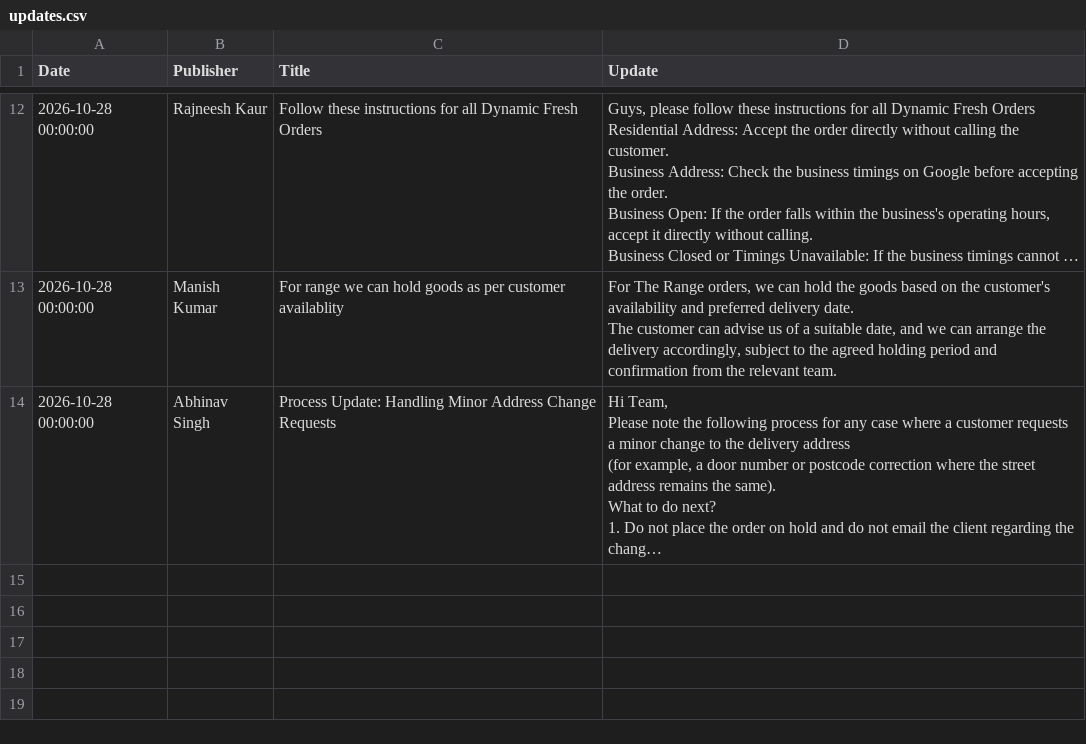
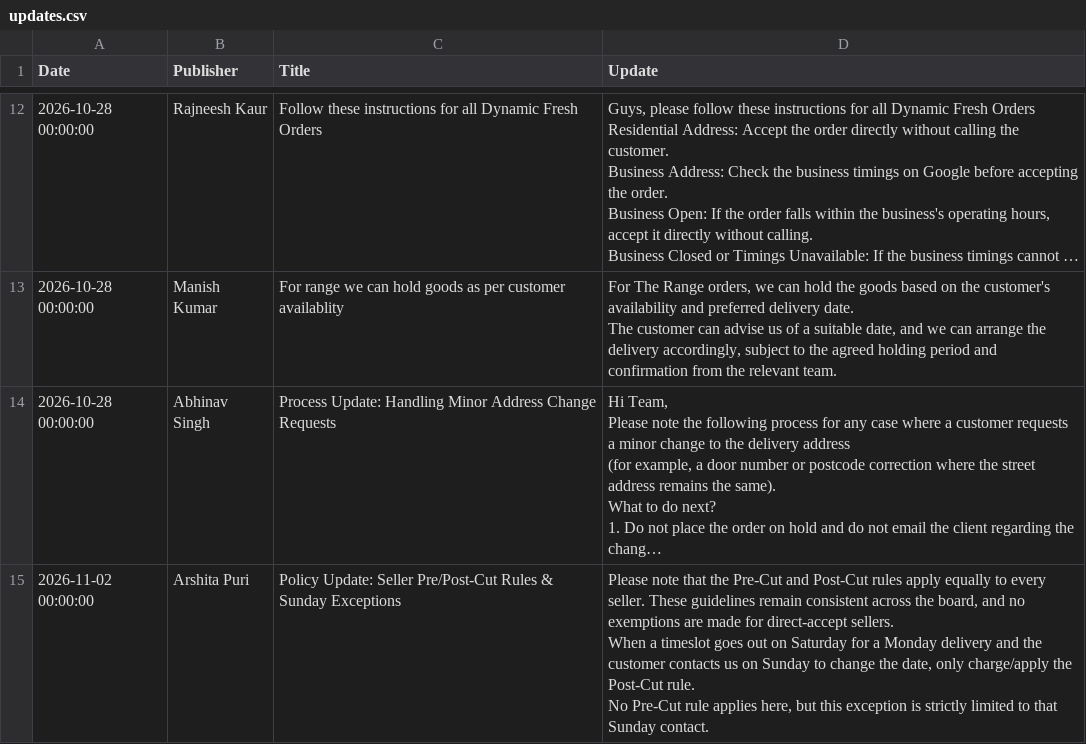
Before and after one commit to Furdeco/UpdateCentre, a CSV file: updates.csv, drawn as a sheet; only a part is shown, gaps mark what is left out; long unchanged cells end in …; ↵ is a line break in a cell; the diff names each change by its address in the sheet, - before the commit and + after, or states it on an @@ line.

```diff
--- a/updates.csv
+++ b/updates.csv
+row 15: 2026-11-02 00:00:00 | Arshita Puri | Policy Update: Seller Pre/Post-Cut Rules & Sunday Exceptions | Please note that the Pre-Cut and Post-Cut rules apply equally to every seller. These guidelines remain consistent across the board, and no exemptions are made for direct-accept sellers. ↵ When a timeslot goes out on Saturday for a Monday delivery and the customer contacts us on Sunday to change the date, only charge/apply the Post-Cut rule. ↵ No Pre-Cut rule applies here, but this exception is strictly limited to that Sunday contact.
```
Also changed, not shown: 1 other file.
